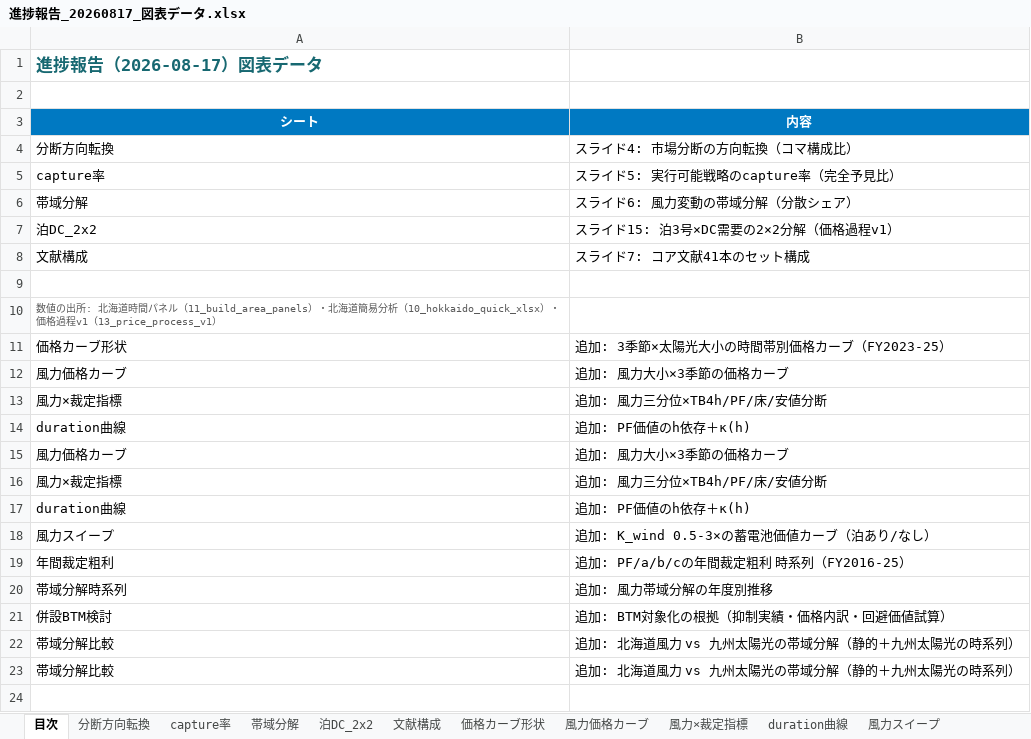
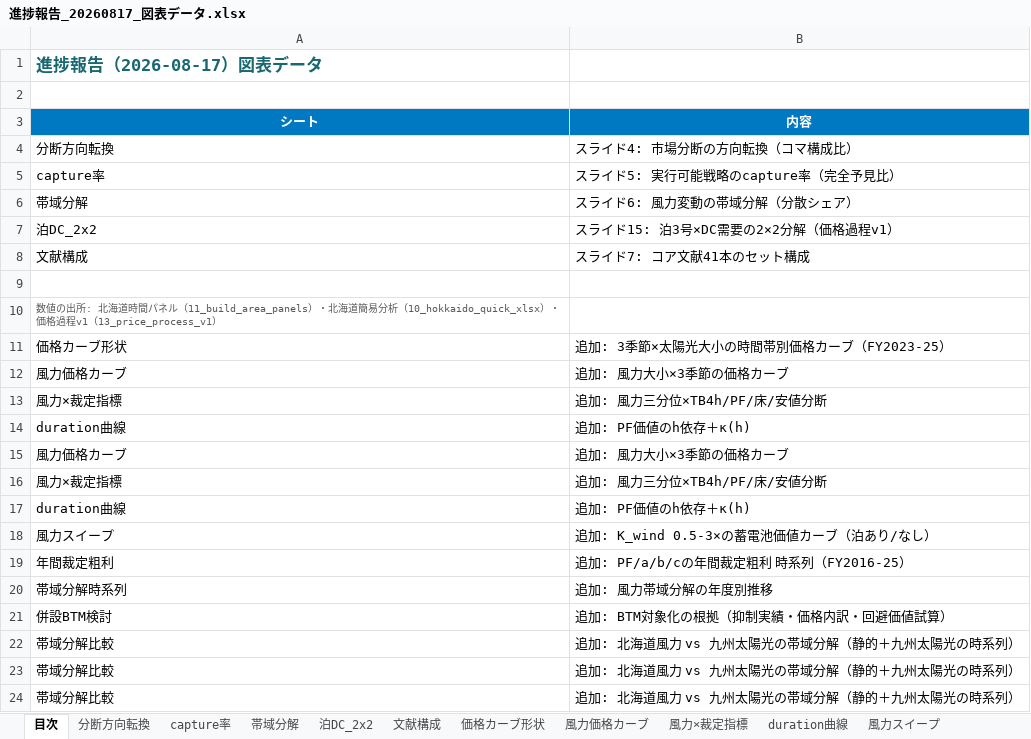
Before and after one commit to dikbb69/work, an Excel workbook: thesis/slides/進捗報告_20260817_図表データ.xlsx, sheet 目次, drawn as a sheet; values as stored, in another font and other column widths than the file's, no borders; the diff names each change by its address in the sheet, - before the commit and + after, or states it on an @@ line.

```diff
--- a/thesis/slides/進捗報告_20260817_図表データ.xlsx (sheet 目次)
+++ b/thesis/slides/進捗報告_20260817_図表データ.xlsx (sheet 目次)
+row 24: 帯域分解比較 | 追加: 北海道風力 vs 九州太陽光の帯域分解（静的＋九州太陽光の時系列）
```
Also changed, not shown: sheet 帯域分解比較, charts or pictures, 2 other files.
